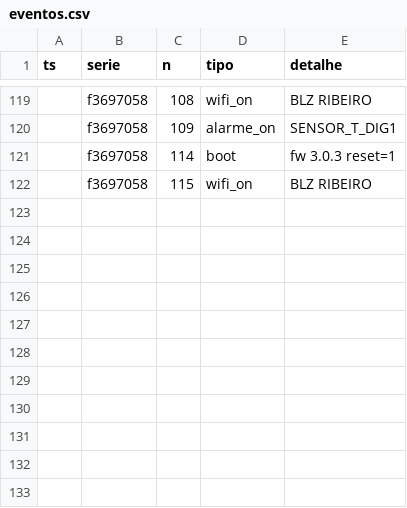
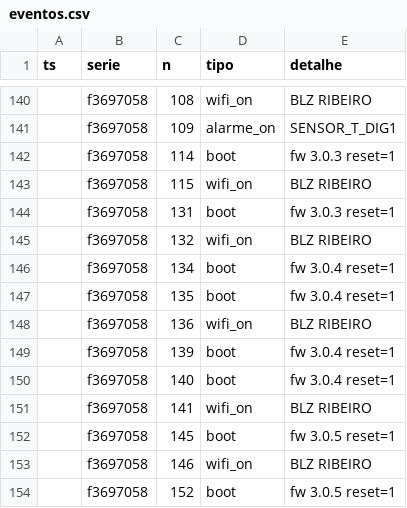
Before and after one commit to lribeiro770-debug/biodigestor-painel, a CSV file: dados/eventos.csv, drawn as a sheet; only a part is shown, gaps mark what is left out; the diff covers the shown part only; the diff names each change by its address in the sheet, - before the commit and + after, or states it on an @@ line.

```diff
--- a/dados/eventos.csv
+++ b/dados/eventos.csv
+row 144:  | f3697058 | 131 | boot | fw 3.0.3 reset=1
+row 145:  | f3697058 | 132 | wifi_on | BLZ RIBEIRO
+row 146:  | f3697058 | 134 | boot | fw 3.0.4 reset=1
+row 147:  | f3697058 | 135 | boot | fw 3.0.4 reset=1
+row 148:  | f3697058 | 136 | wifi_on | BLZ RIBEIRO
+row 149:  | f3697058 | 139 | boot | fw 3.0.4 reset=1
+row 150:  | f3697058 | 140 | boot | fw 3.0.4 reset=1
+row 151:  | f3697058 | 141 | wifi_on | BLZ RIBEIRO
+row 152:  | f3697058 | 145 | boot | fw 3.0.5 reset=1
+row 153:  | f3697058 | 146 | wifi_on | BLZ RIBEIRO
+row 154:  | f3697058 | 152 | boot | fw 3.0.5 reset=1
```
Also changed, not shown: 21 added rows elsewhere in this file.
